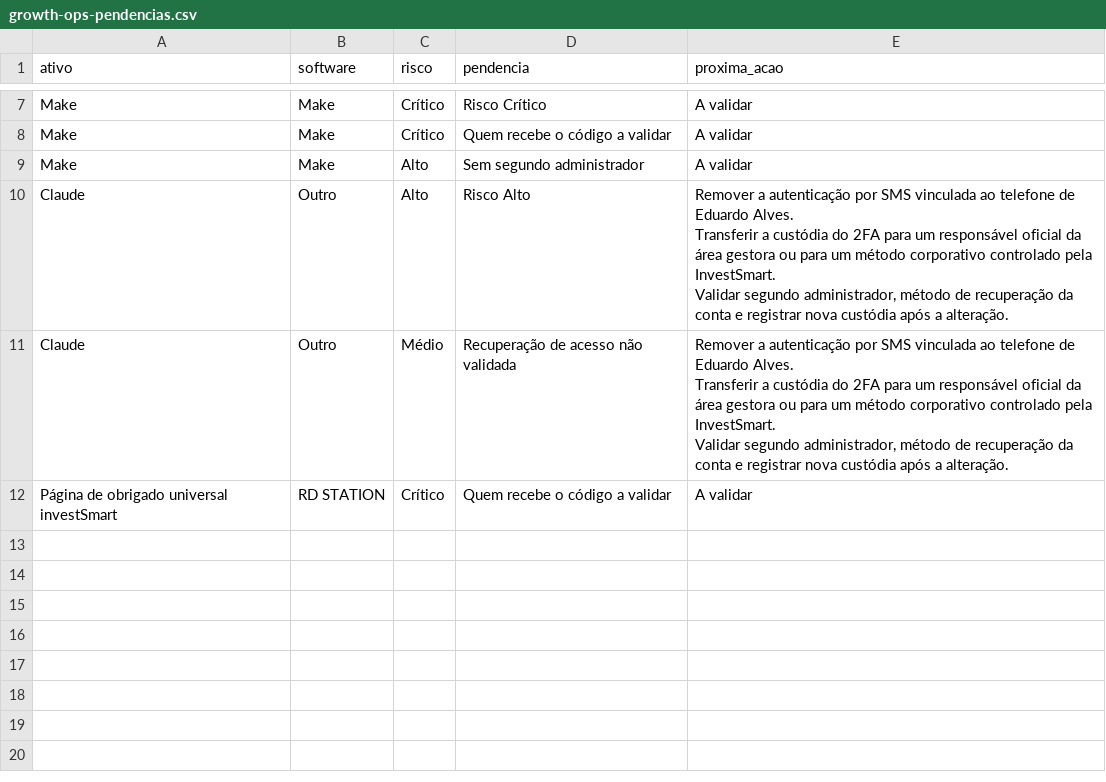
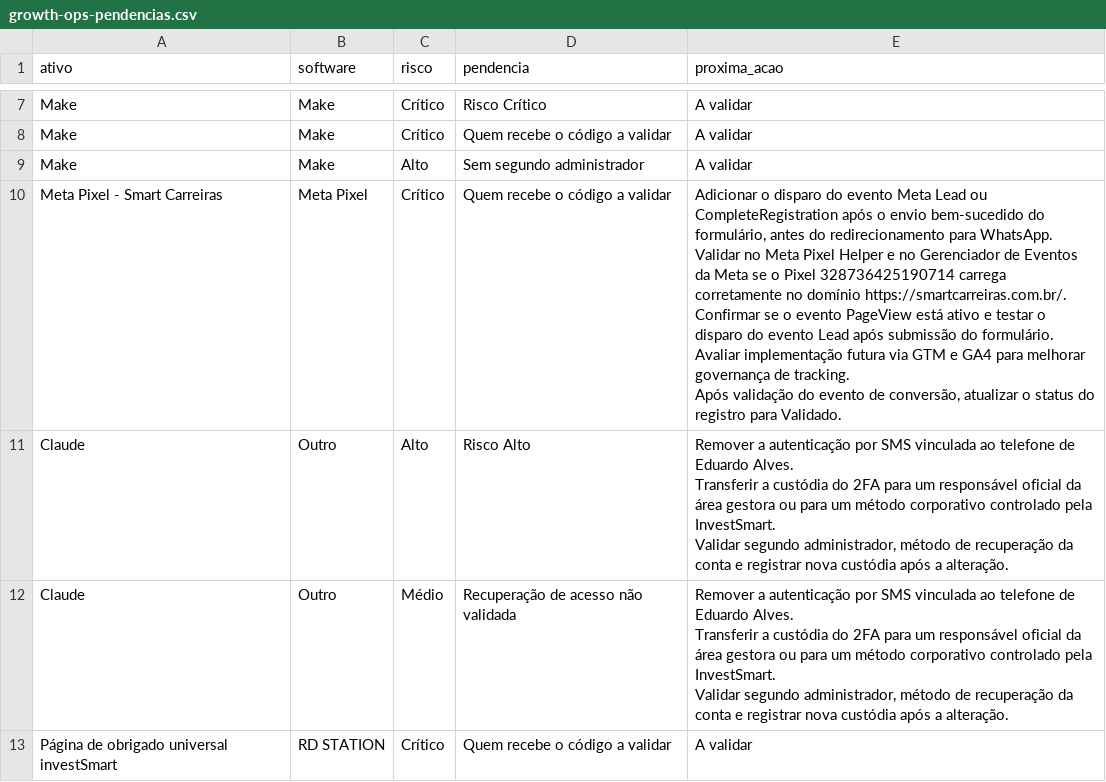
Before and after one commit to gestaobankrio-code/growth-ops-investsmart, a CSV file: exports/growth-ops-pendencias.csv, drawn as a sheet; only a part is shown, gaps mark what is left out; ↵ is a line break in a cell; the diff names each change by its address in the sheet, - before the commit and + after, or states it on an @@ line.

```diff
--- a/exports/growth-ops-pendencias.csv
+++ b/exports/growth-ops-pendencias.csv
+row 10: Meta Pixel - Smart Carreiras | Meta Pixel | Crítico | Quem recebe o código a validar | Adicionar o disparo do evento Meta Lead ou CompleteRegistration após o envio bem-sucedido do formulário, antes do redirecionamento para WhatsApp. ↵ Validar no Meta Pixel Helper e no Gerenciador de Eventos da Meta se o Pixel 328736425190714 carrega corretamente no domínio https://smartcarreiras.com.br/. ↵ Confirmar se o evento PageView está ativo e testar o disparo do evento Lead após submissão do formulário. ↵ Avaliar implementação futura via GTM e GA4 para melhorar governança de tracking. ↵ Após validação do evento de conversão, atualizar o status do registro para Validado.
```
Also changed, not shown: exports/growth-ops-inventario.csv, exports/growth-ops-seguranca-2fa.csv, 7 other files.
